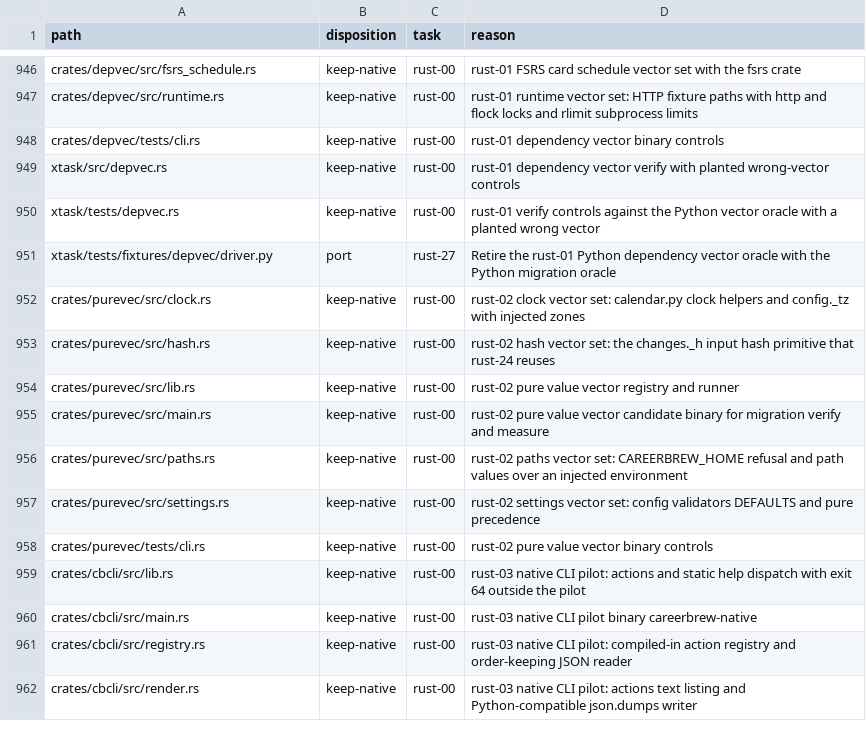
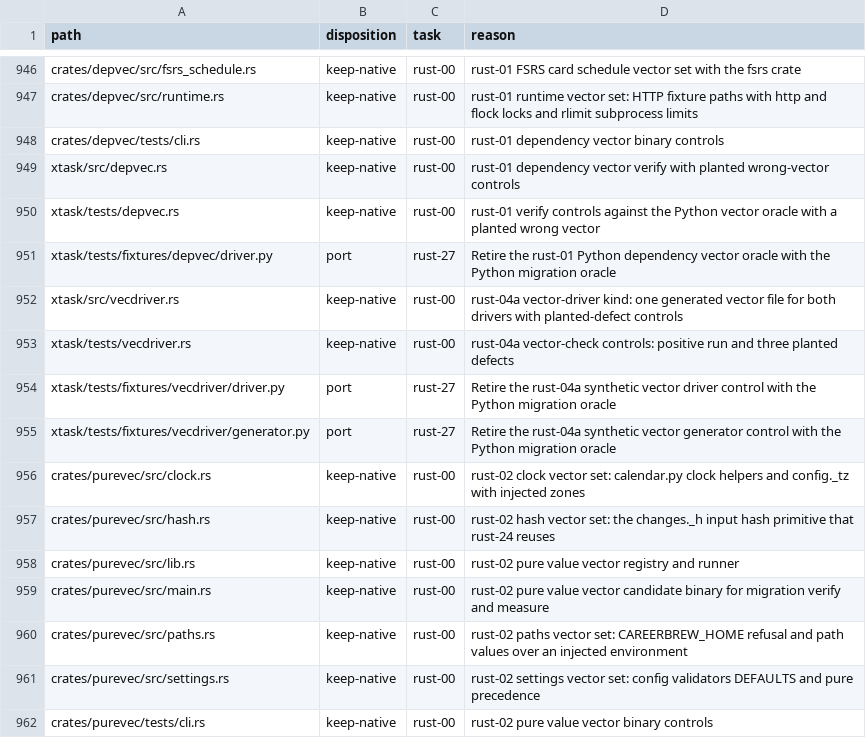
Before and after one commit to fyodoriv/careerbrew, a CSV file: docs/plans/2026-11-01-rust-code-inventory.csv, drawn as a sheet; only a part is shown, gaps mark what is left out; the shorter side is filled out with more unchanged rows.

```diff
--- a/docs/plans/2026-11-01-rust-code-inventory.csv
+++ b/docs/plans/2026-11-01-rust-code-inventory.csv
@@ -951,2 +951,6 @@ xtask/tests/depvec.rs,keep-native,rust-00,rust-01 verify controls against the Py
 xtask/tests/fixtures/depvec/driver.py,port,rust-27,Retire the rust-01 Python dependency vector oracle with the Python migration oracle
+xtask/src/vecdriver.rs,keep-native,rust-00,rust-04a vector-driver kind: one generated vector file for both drivers with planted-defect controls
+xtask/tests/vecdriver.rs,keep-native,rust-00,rust-04a vector-check controls: positive run and three planted defects
+xtask/tests/fixtures/vecdriver/driver.py,port,rust-27,Retire the rust-04a synthetic vector driver control with the Python migration oracle
+xtask/tests/fixtures/vecdriver/generator.py,port,rust-27,Retire the rust-04a synthetic vector generator control with the Python migration oracle
 crates/purevec/src/clock.rs,keep-native,rust-00,rust-02 clock vector set: calendar.py clock helpers and config._tz with injected zones
```
Also changed, not shown: 9 other files.
